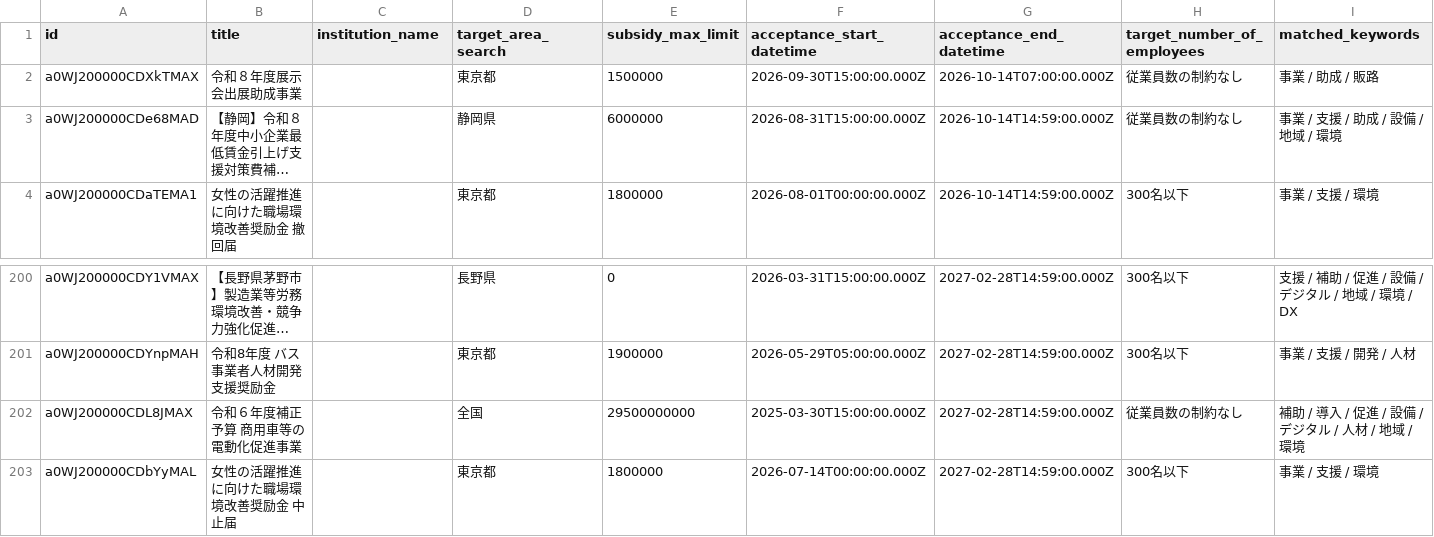
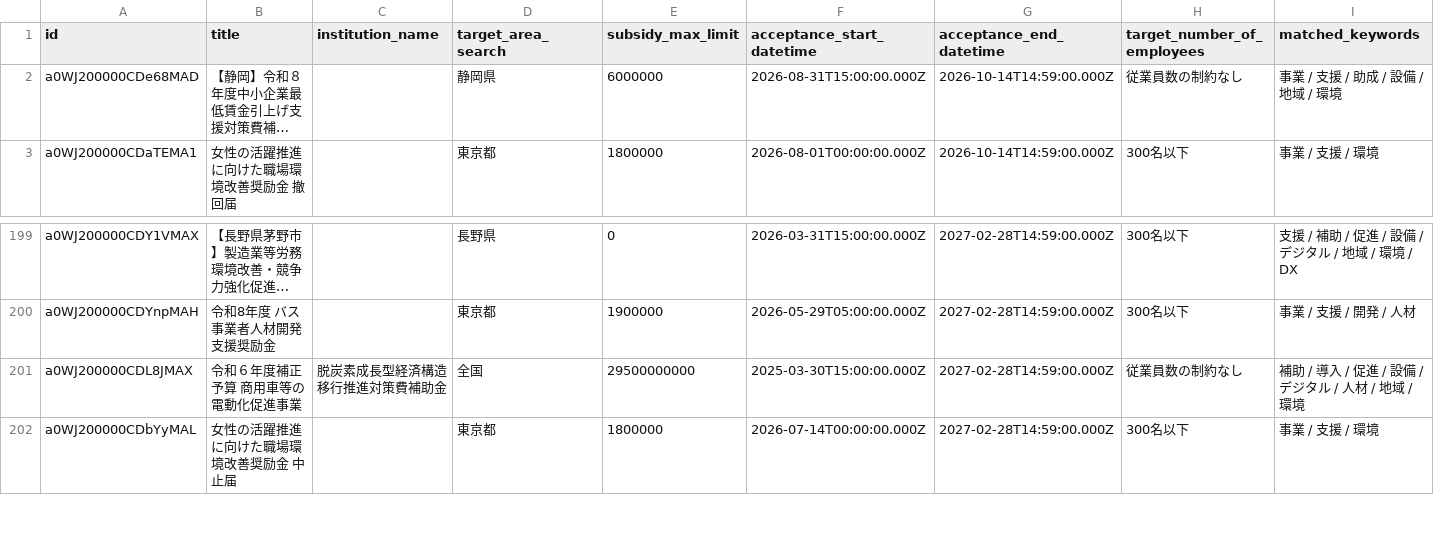
Before and after one commit to softrenzu/RooomMCPninka, a CSV file: data/latest.csv, drawn as a sheet; only a part is shown, gaps mark what is left out; long unchanged cells end in …; removed rows and columns are numbered as before the commit, all else as after; the diff names each change by its address in the sheet, - before the commit and + after, or states it on an @@ line.

```diff
--- a/data/latest.csv
+++ b/data/latest.csv
-row 2: a0WJ200000CDXkTMAX | 令和８年度展示会出展助成事業 |  | 東京都 | 1500000 | 2026-09-30T15:00:00.000Z | 2026-10-14T07:00:00.000Z | 従業員数の制約なし | 事業 / 助成 / 販路
-C201 (institution_name): (empty)
+C201 (institution_name): 脱炭素成長型経済構造移行推進対策費補助金
```
Also changed, not shown: 4 other files.
